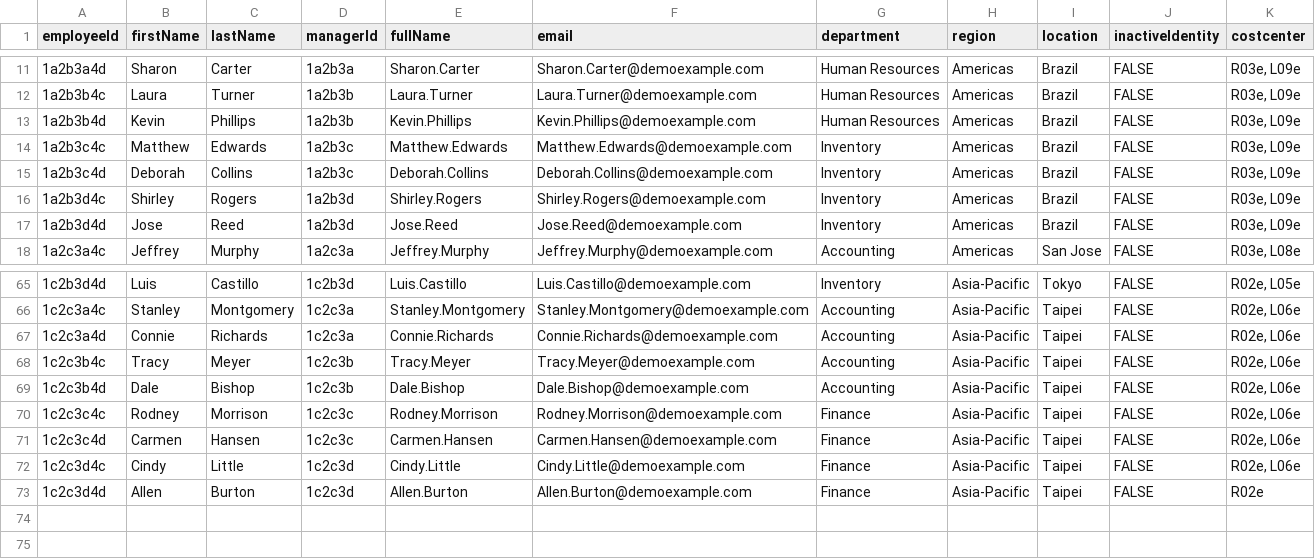
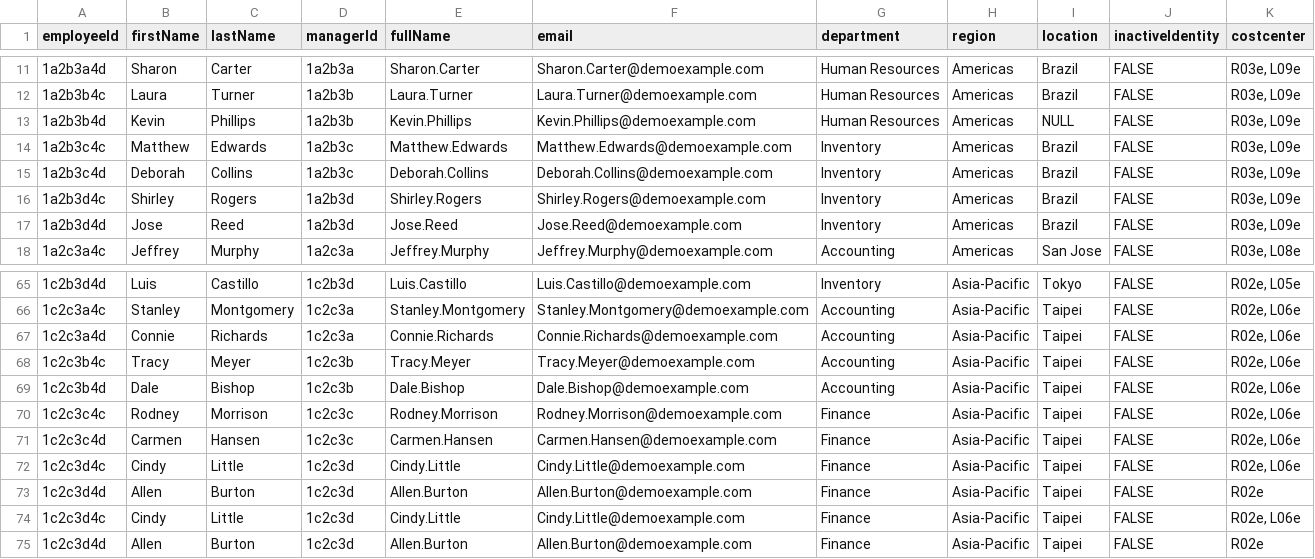
Before and after one commit to Narenderreddygopu/Agentic_AI_projects, a CSV file: test_data/AuthContractors.csv, drawn as a sheet; only a part is shown, gaps mark what is left out.

Commit message:
Restore employee data in AuthContractors.csv
Restored employee data in AuthContractors.csv after removal.

```diff
--- a/test_data/AuthContractors.csv
+++ b/test_data/AuthContractors.csv
@@ -12,3 +12,3 @@ employeeId,firstName,lastName,managerId,fullName,email,department,region,locatio
 1a2b3b4c,Laura,Turner,1a2b3b,Laura.Turner,Laura.Turner@demoexample.com,Human Resources,Americas,Brazil,FALSE,"R03e, L09e"
-1a2b3b4d,Kevin,Phillips,1a2b3b,Kevin.Phillips,Kevin.Phillips@demoexample.com,Human Resources,Americas,Brazil,FALSE,"R03e, L09e"
+1a2b3b4d,Kevin,Phillips,1a2b3b,Kevin.Phillips,Kevin.Phillips@demoexample.com,Human Resources,Americas,NULL,FALSE,"R03e, L09e"
 1a2b3c4c,Matthew,Edwards,1a2b3c,Matthew.Edwards,Matthew.Edwards@demoexample.com,Inventory,Americas,Brazil,FALSE,"R03e, L09e"
@@ -71,2 +71,4 @@ employeeId,firstName,lastName,managerId,fullName,email,department,region,locatio
 1c2c3c4d,Carmen,Hansen,1c2c3c,Carmen.Hansen,Carmen.Hansen@demoexample.com,Finance,Asia-Pacific,Taipei,FALSE,"R02e, L06e"
+1c2c3d4c,Cindy,Little,1c2c3d,Cindy.Little,Cindy.Little@demoexample.com,Finance,Asia-Pacific,Taipei,FALSE,"R02e, L06e"
+1c2c3d4d,Allen,Burton,1c2c3d,Allen.Burton,Allen.Burton@demoexample.com,Finance,Asia-Pacific,Taipei,FALSE,"R02e"
 1c2c3d4c,Cindy,Little,1c2c3d,Cindy.Little,Cindy.Little@demoexample.com,Finance,Asia-Pacific,Taipei,FALSE,"R02e, L06e"
```
